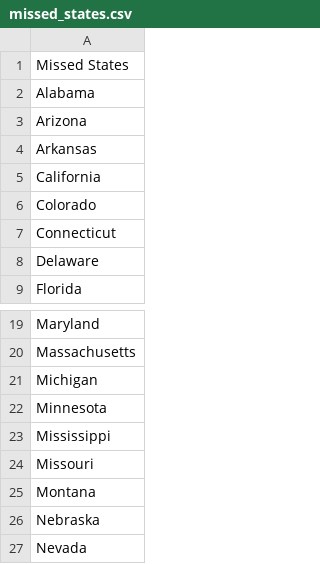
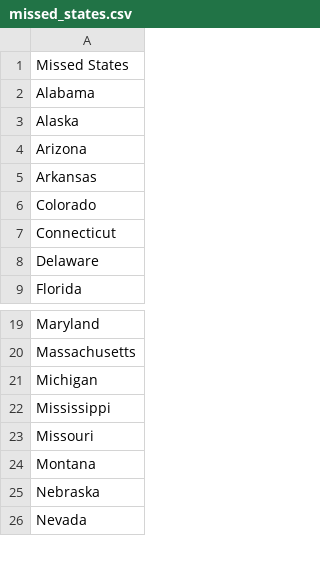
Before and after one commit to rlodhi-code/python-foundations, a CSV file: 01_data_processing/us-states-game/missed_states.csv, drawn as a sheet; only a part is shown, gaps mark what is left out.

Commit message:
Played the game and missed_states.csv was updated
Played the game and missed_states.csv was updated

```diff
--- a/01_data_processing/us-states-game/missed_states.csv
+++ b/01_data_processing/us-states-game/missed_states.csv
@@ -2,5 +2,5 @@ Missed States
 Alabama
+Alaska
 Arizona
 Arkansas
-California
 Colorado
@@ -21,3 +21,2 @@ Massachusetts
 Michigan
-Minnesota
 Mississippi
```
